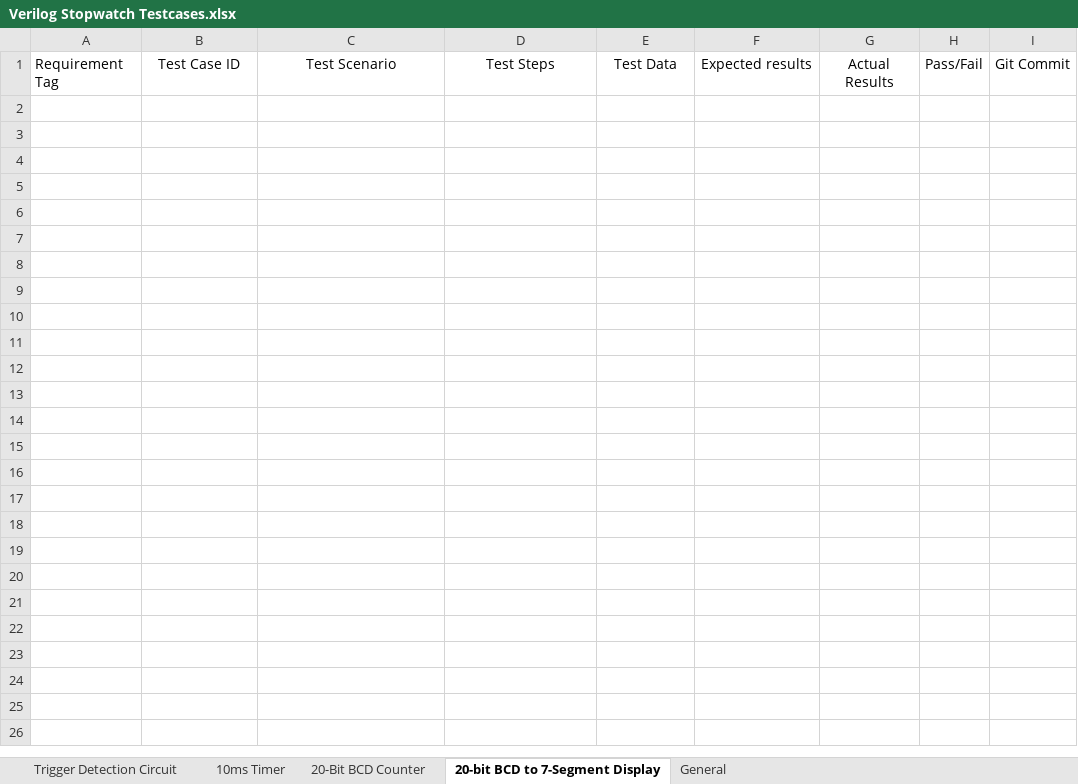
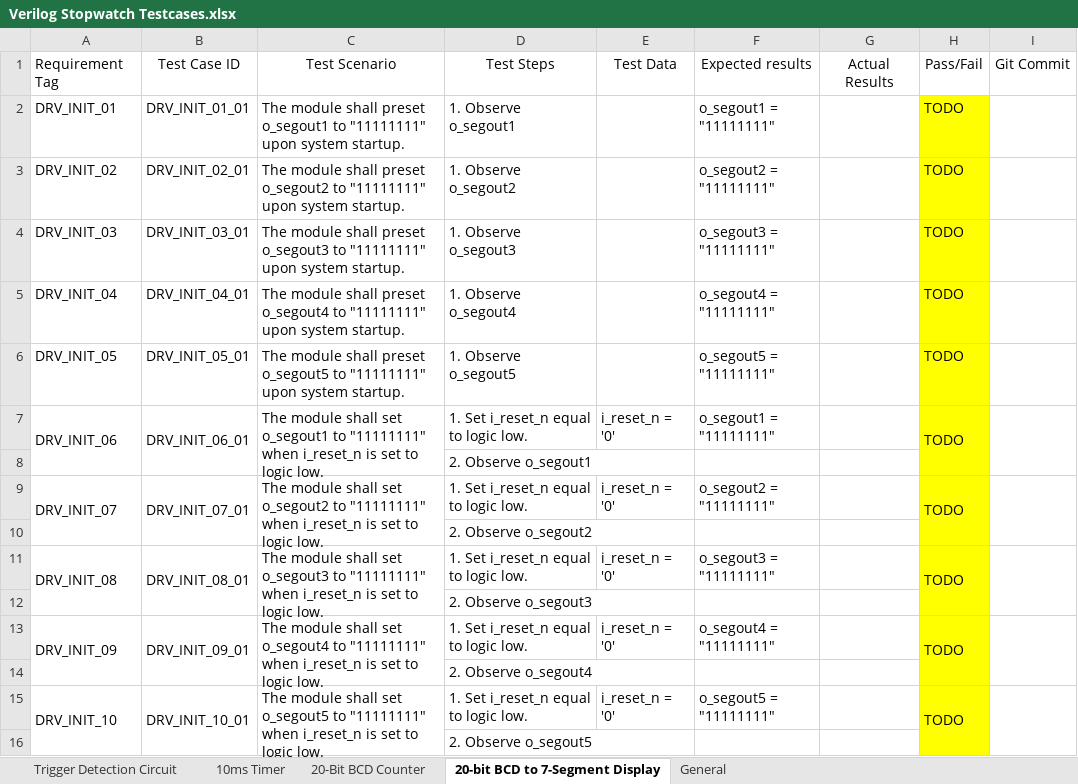
Before and after one commit to ColinFritzLtts/Verilog_Stopwatch, an Excel workbook: Life_Cycle_Data/Testcases/Verilog Stopwatch Testcases.xlsx, sheet 20-bit BCD to 7-Segment Display, drawn as a sheet; values as stored, in another font and other column widths than the file's, no borders; the diff names each change by its address in the sheet, - before the commit and + after, or states it on an @@ line.

Commit message:
Andrew-[SWATCH-115]-7seg-test-wip
Work in progress; pushing to back up due to windows update

```diff
--- a/Life_Cycle_Data/Testcases/Verilog Stopwatch Testcases.xlsx (sheet 20-bit BCD to 7-Segment Display)
+++ b/Life_Cycle_Data/Testcases/Verilog Stopwatch Testcases.xlsx (sheet 20-bit BCD to 7-Segment Display)
+row 2: DRV_INIT_01 | DRV_INIT_01_01 | The module shall preset o_segout1 to "11111111" upon system startup. | 1. Observe o_segout1 |  | o_segout1 = "11111111" |  | TODO
+row 3: DRV_INIT_02 | DRV_INIT_02_01 | The module shall preset o_segout2 to "11111111" upon system startup. | 1. Observe o_segout2 |  | o_segout2 = "11111111" |  | TODO
+row 4: DRV_INIT_03 | DRV_INIT_03_01 | The module shall preset o_segout3 to "11111111" upon system startup. | 1. Observe o_segout3 |  | o_segout3 = "11111111" |  | TODO
+row 5: DRV_INIT_04 | DRV_INIT_04_01 | The module shall preset o_segout4 to "11111111" upon system startup. | 1. Observe o_segout4 |  | o_segout4 = "11111111" |  | TODO
+row 6: DRV_INIT_05 | DRV_INIT_05_01 | The module shall preset o_segout5 to "11111111" upon system startup. | 1. Observe o_segout5 |  | o_segout5 = "11111111" |  | TODO
+row 7: DRV_INIT_06 | DRV_INIT_06_01 | The module shall set o_segout1 to "11111111" when i_reset_n is set to logic low. | 1. Set i_reset_n equal to logic low. | i_reset_n = '0' | o_segout1 = "11111111" |  | TODO
+row 8:  |  |  | 2. Observe o_segout1
+row 9: DRV_INIT_07 | DRV_INIT_07_01 | The module shall set o_segout2 to "11111111" when i_reset_n is set to logic low. | 1. Set i_reset_n equal to logic low. | i_reset_n = '0' | o_segout2 = "11111111" |  | TODO
+row 10:  |  |  | 2. Observe o_segout2
+row 11: DRV_INIT_08 | DRV_INIT_08_01 | The module shall set o_segout3 to "11111111" when i_reset_n is set to logic low. | 1. Set i_reset_n equal to logic low. | i_reset_n = '0' | o_segout3 = "11111111" |  | TODO
+row 12:  |  |  | 2. Observe o_segout3
+row 13: DRV_INIT_09 | DRV_INIT_09_01 | The module shall set o_segout4 to "11111111" when i_reset_n is set to logic low. | 1. Set i_reset_n equal to logic low. | i_reset_n = '0' | o_segout4 = "11111111" |  | TODO
+row 14:  |  |  | 2. Observe o_segout4
+row 15: DRV_INIT_10 | DRV_INIT_10_01 | The module shall set o_segout5 to "11111111" when i_reset_n is set to logic low. | 1. Set i_reset_n equal to logic low. | i_reset_n = '0' | o_segout5 = "11111111" |  | TODO
+row 16:  |  |  | 2. Observe o_segout5
```
